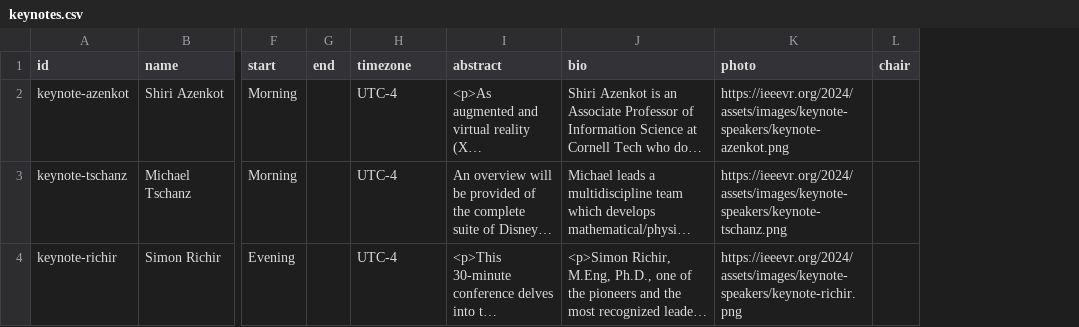
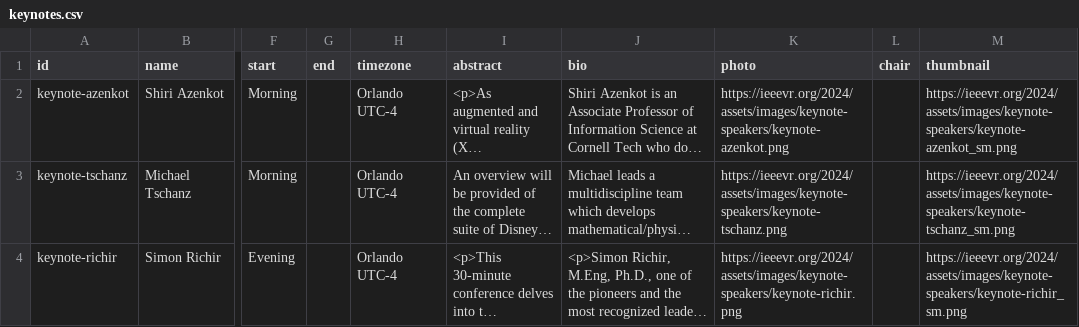
Before and after one commit to ieeevr/2024-test, a CSV file: _data/keynotes.csv, drawn as a sheet; only a part is shown, gaps mark what is left out; long unchanged cells end in …; the diff names each change by its address in the sheet, - before the commit and + after, or states it on an @@ line.

Commit message:
keynotes

```diff
--- a/_data/keynotes.csv
+++ b/_data/keynotes.csv
+column M (thumbnail), rows 2-4: https://ieeevr.org/2024/assets/images/keynote-speakers/keynote-azenkot_sm.png | https://ieeevr.org/2024/assets/images/keynote-speakers/keynote-tschanz_sm.png | https://ieeevr.org/2024/assets/images/keynote-speakers/keynote-richir_sm.png
-H2:H4 (timezone): UTC-4
+H2:H4 (timezone): Orlando UTC-4
```
Also changed, not shown: 4 other files.
